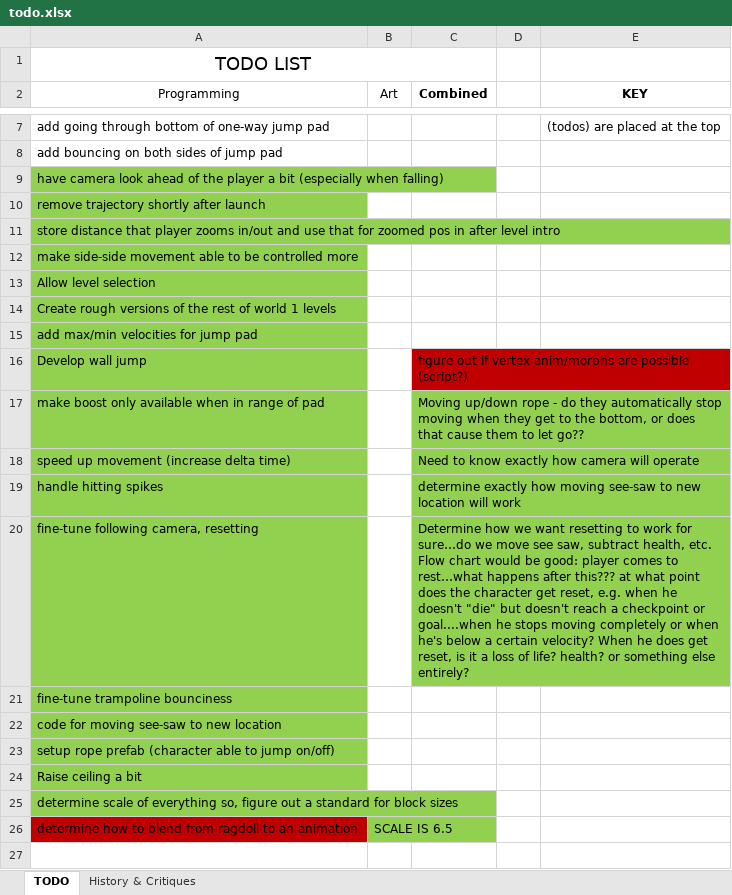
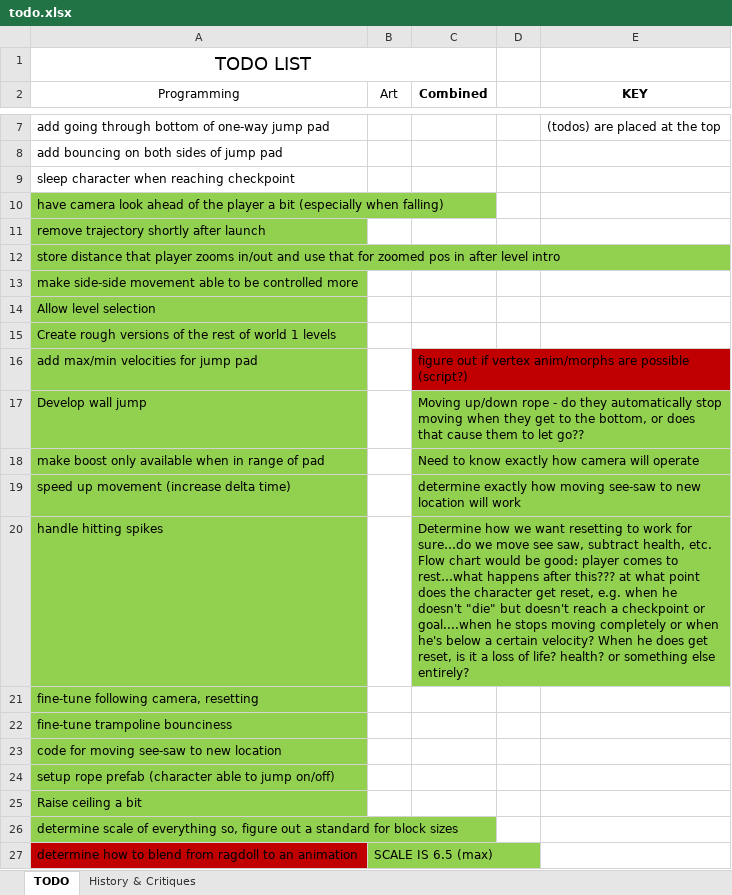
Before and after one commit to rayjohannessen/see-saw-unity, an Excel workbook: trunk/see-saw-unity/Docs/todo.xlsx, sheet TODO, drawn as a sheet; only a part is shown, gaps mark what is left out; values as stored, in another font and other column widths than the file's, no borders; table styles not drawn; addresses are those after the commit; the diff names each change by its address in the sheet, - before the commit and + after, or states it on an @@ line.

```diff
--- a/trunk/see-saw-unity/Docs/todo.xlsx (sheet TODO)
+++ b/trunk/see-saw-unity/Docs/todo.xlsx (sheet TODO)
+row 9: sleep character when reaching checkpoint
-C16 (Combined): (empty)
+C16 (Combined): figure out if vertex anim/morphs are possible (script?)
-C16 fill: none
+C16 fill: #C00000
-C17 (Combined): figure out if vertex anim/morphs are possible (script?)
+C17 (Combined): Moving up/down rope - do they automatically stop moving when they get to the bottom, or does that cause them to let go??
-C17 fill: #C00000
+C17 fill: #92D050
-C18 (Combined): Moving up/down rope - do they automatically stop moving when they get to the bottom, or does that cause them to let go??
+C18 (Combined): Need to know exactly how camera will operate
-C19 (Combined): Need to know exactly how camera will operate
+C19 (Combined): determine exactly how moving see-saw to new location will work
-C20 (Combined): determine exactly how moving see-saw to new location will work
+C20 (Combined): Determine how we want resetting to work for sure…do we move see saw, subtract health, etc. Flow chart would be good: player comes to rest…what happens after this??? at what point does the character get reset, e.g. when he doesn't "die" but doesn't reach a checkpoint or goal....when he stops moving completely or when he's below a certain velocity? When he does get reset, is it a loss of life? health? or something else entirely?
-C21 (Combined): Determine how we want resetting to work for sure…do we move see saw, subtract health, etc. Flow chart would be good: player comes to rest…what happens after this??? at what point does the character get reset, e.g. when he doesn't "die" but doesn't reach a checkpoint or goal....when he stops moving completely or when he's below a certain velocity? When he does get reset, is it a loss of life? health? or something else entirely?
+C21 (Combined): (empty)
-C21 fill: #92D050
+C21 fill: none
-B27 (Art): SCALE IS 6.5
+B27 (Art): SCALE IS 6.5 (max)
```
